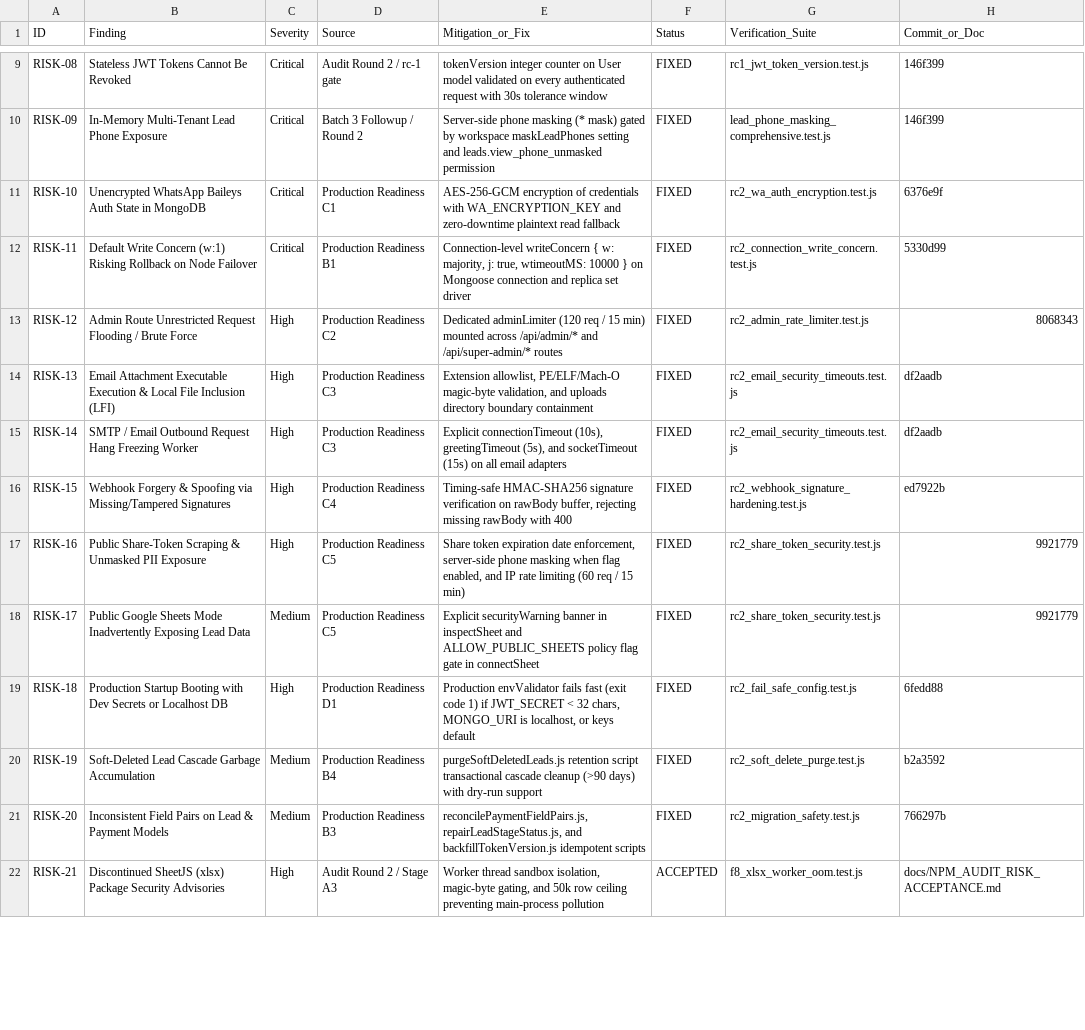
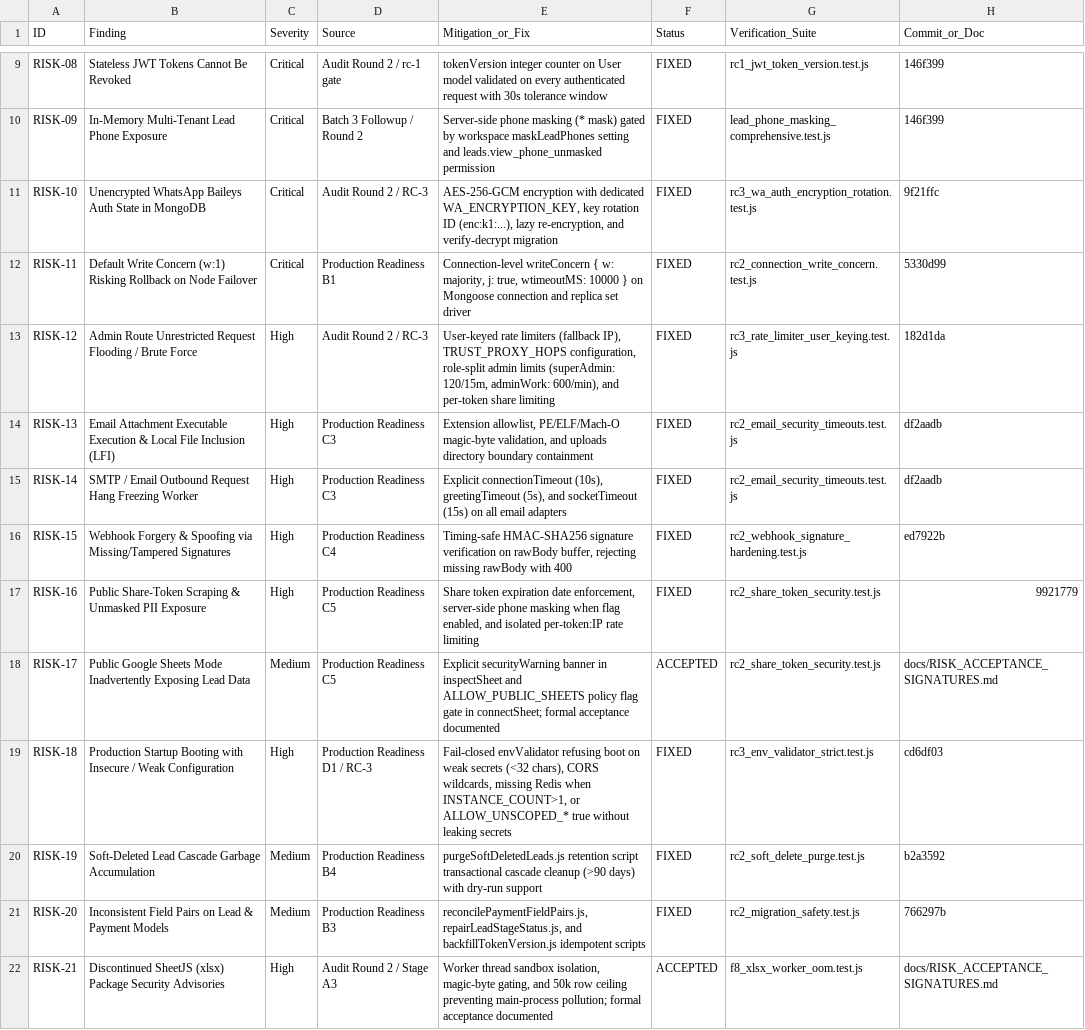
Before and after one commit to mayalok-ventures/const-crm-software, a CSV file: audit_reports/prod_risk_register.csv, drawn as a sheet; only a part is shown, gaps mark what is left out; the diff covers the shown part only.

Commit message:
fix(rc3): stream drain safety guard, tenant fail-closed null check, and risk register signatures

```diff
--- a/audit_reports/prod_risk_register.csv
+++ b/audit_reports/prod_risk_register.csv
@@ -10,5 +10,5 @@ RISK-08,"Stateless JWT Tokens Cannot Be Revoked",Critical,"Audit Round 2 / rc-1
 RISK-09,"In-Memory Multi-Tenant Lead Phone Exposure",Critical,"Batch 3 Followup / Round 2","Server-side phone masking (* mask) gated by workspace maskLeadPhones setting and leads.view_phone_unmasked permission",FIXED,lead_phone_masking_comprehensive.test.js,146f399
-RISK-10,"Unencrypted WhatsApp Baileys Auth State in MongoDB",Critical,"Production Readiness C1","AES-256-GCM encryption of credentials with WA_ENCRYPTION_KEY and zero-downtime plaintext read fallback",FIXED,rc2_wa_auth_encryption.test.js,6376e9f
+RISK-10,"Unencrypted WhatsApp Baileys Auth State in MongoDB",Critical,"Audit Round 2 / RC-3","AES-256-GCM encryption with dedicated WA_ENCRYPTION_KEY, key rotation ID (enc:k1:...), lazy re-encryption, and verify-decrypt migration",FIXED,rc3_wa_auth_encryption_rotation.test.js,9f21ffc
 RISK-11,"Default Write Concern (w:1) Risking Rollback on Node Failover",Critical,"Production Readiness B1","Connection-level writeConcern { w: majority, j: true, wtimeoutMS: 10000 } on Mongoose connection and replica set driver",FIXED,rc2_connection_write_concern.test.js,5330d99
-RISK-12,"Admin Route Unrestricted Request Flooding / Brute Force",High,"Production Readiness C2","Dedicated adminLimiter (120 req / 15 min) mounted across /api/admin/* and /api/super-admin/* routes",FIXED,rc2_admin_rate_limiter.test.js,8068343
+RISK-12,"Admin Route Unrestricted Request Flooding / Brute Force",High,"Audit Round 2 / RC-3","User-keyed rate limiters (fallback IP), TRUST_PROXY_HOPS configuration, role-split admin limits (superAdmin: 120/15m, adminWork: 600/min), and per-token share limiting",FIXED,rc3_rate_limiter_user_keying.test.js,182d1da
 RISK-13,"Email Attachment Executable Execution & Local File Inclusion (LFI)",High,"Production Readiness C3","Extension allowlist, PE/ELF/Mach-O magic-byte validation, and uploads directory boundary containment",FIXED,rc2_email_security_timeouts.test.js,df2aadb
@@ -16,7 +16,7 @@ RISK-14,"SMTP / Email Outbound Request Hang Freezing Worker",High,"Production Re
 RISK-15,"Webhook Forgery & Spoofing via Missing/Tampered Signatures",High,"Production Readiness C4","Timing-safe HMAC-SHA256 signature verification on rawBody buffer, rejecting missing rawBody with 400",FIXED,rc2_webhook_signature_hardening.test.js,ed7922b
-RISK-16,"Public Share-Token Scraping & Unmasked PII Exposure",High,"Production Readiness C5","Share token expiration date enforcement, server-side phone masking when flag enabled, and IP rate limiting (60 req / 15 min)",FIXED,rc2_share_token_security.test.js,9921779
-RISK-17,"Public Google Sheets Mode Inadvertently Exposing Lead Data",Medium,"Production Readiness C5","Explicit securityWarning banner in inspectSheet and ALLOW_PUBLIC_SHEETS policy flag gate in connectSheet",FIXED,rc2_share_token_security.test.js,9921779
-RISK-18,"Production Startup Booting with Dev Secrets or Localhost DB",High,"Production Readiness D1","Production envValidator fails fast (exit code 1) if JWT_SECRET < 32 chars, MONGO_URI is localhost, or keys default",FIXED,rc2_fail_safe_config.test.js,6fedd88
+RISK-16,"Public Share-Token Scraping & Unmasked PII Exposure",High,"Production Readiness C5","Share token expiration date enforcement, server-side phone masking when flag enabled, and isolated per-token:IP rate limiting",FIXED,rc2_share_token_security.test.js,9921779
+RISK-17,"Public Google Sheets Mode Inadvertently Exposing Lead Data",Medium,"Production Readiness C5","Explicit securityWarning banner in inspectSheet and ALLOW_PUBLIC_SHEETS policy flag gate in connectSheet; formal acceptance documented",ACCEPTED,rc2_share_token_security.test.js,docs/RISK_ACCEPTANCE_SIGNATURES.md
+RISK-18,"Production Startup Booting with Insecure / Weak Configuration",High,"Production Readiness D1 / RC-3","Fail-closed envValidator refusing boot on weak secrets (<32 chars), CORS wildcards, missing Redis when INSTANCE_COUNT>1, or ALLOW_UNSCOPED_* true without leaking secrets",FIXED,rc3_env_validator_strict.test.js,cd6df03
 RISK-19,"Soft-Deleted Lead Cascade Garbage Accumulation",Medium,"Production Readiness B4","purgeSoftDeletedLeads.js retention script transactional cascade cleanup (>90 days) with dry-run support",FIXED,rc2_soft_delete_purge.test.js,b2a3592
 RISK-20,"Inconsistent Field Pairs on Lead & Payment Models",Medium,"Production Readiness B3","reconcilePaymentFieldPairs.js, repairLeadStageStatus.js, and backfillTokenVersion.js idempotent scripts",FIXED,rc2_migration_safety.test.js,766297b
-RISK-21,"Discontinued SheetJS (xlsx) Package Security Advisories",High,"Audit Round 2 / Stage A3","Worker thread sandbox isolation, magic-byte gating, and 50k row ceiling preventing main-process pollution",ACCEPTED,f8_xlsx_worker_oom.test.js,docs/NPM_AUDIT_RISK_ACCEPTANCE.md
+RISK-21,"Discontinued SheetJS (xlsx) Package Security Advisories",High,"Audit Round 2 / Stage A3","Worker thread sandbox isolation, magic-byte gating, and 50k row ceiling preventing main-process pollution; formal acceptance documented",ACCEPTED,f8_xlsx_worker_oom.test.js,docs/RISK_ACCEPTANCE_SIGNATURES.md
```
Also changed, not shown: 7 added rows and 7 edited cells elsewhere in this file, 3 other files.
